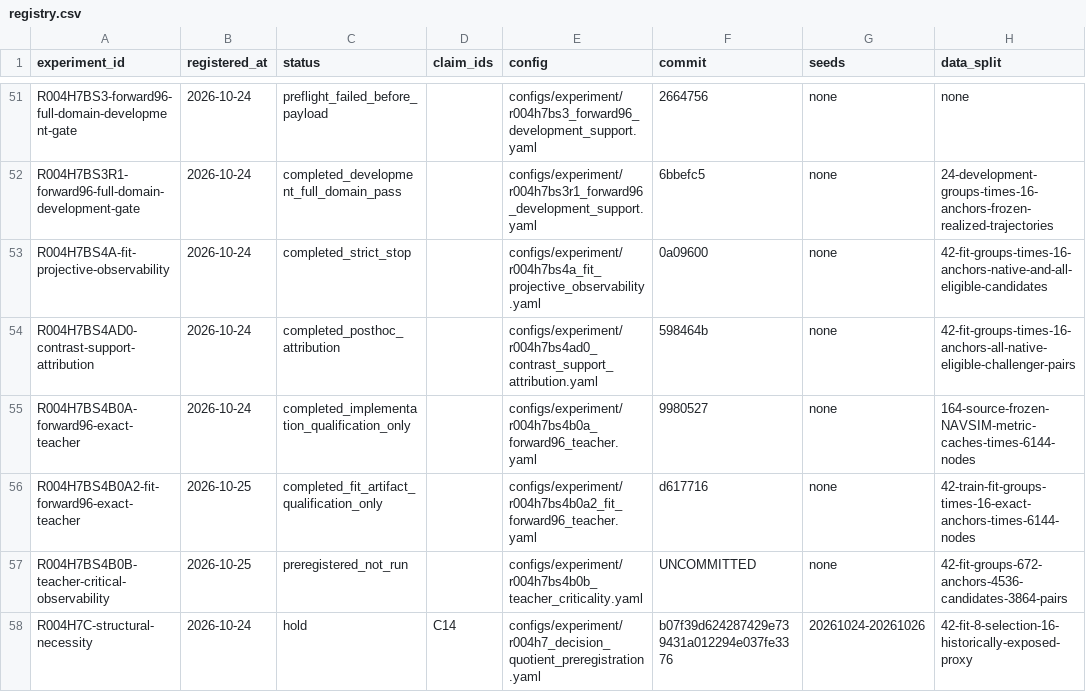
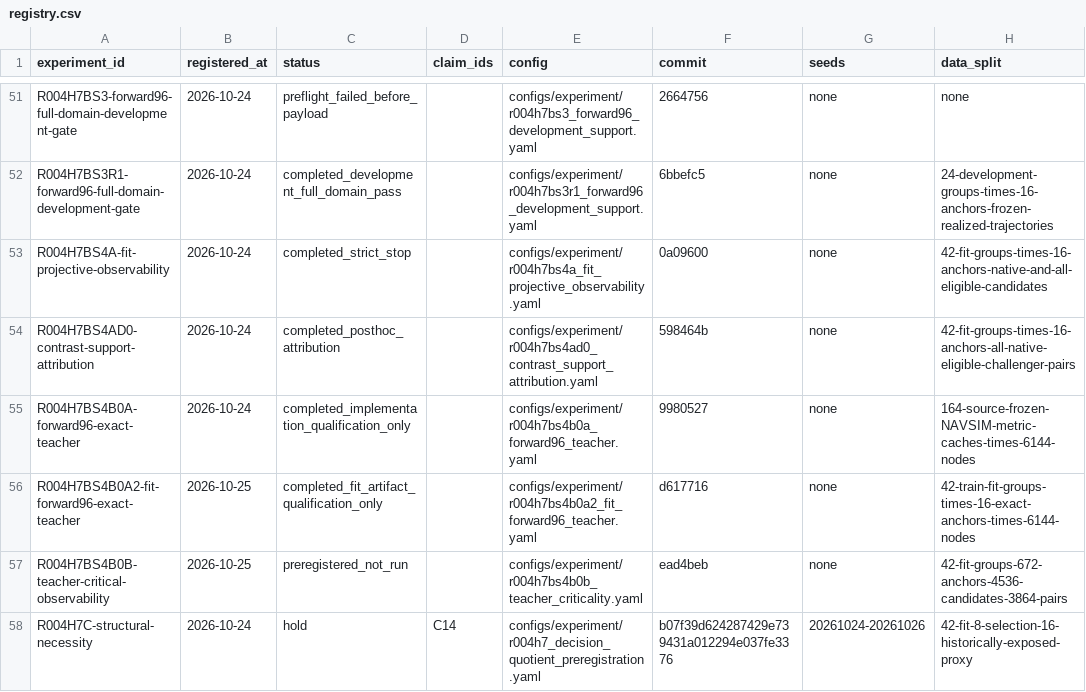
Before and after one commit to KUN-11-77/AORTA-Drive, a CSV file: experiments/registry.csv, drawn as a sheet; only a part is shown, gaps mark what is left out; the diff names each change by its address in the sheet, - before the commit and + after, or states it on an @@ line.

```diff
--- a/experiments/registry.csv
+++ b/experiments/registry.csv
-F57 (commit): UNCOMMITTED
+F57 (commit): ead4beb
```
Also changed, not shown: 1 other file.
